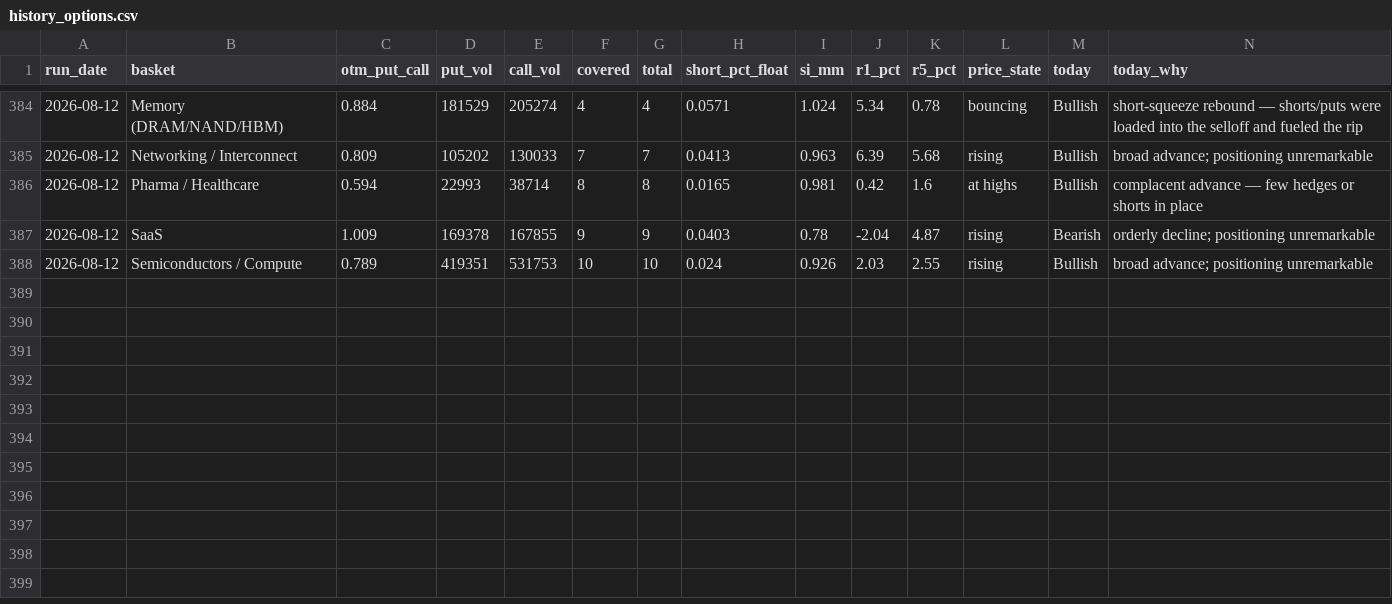
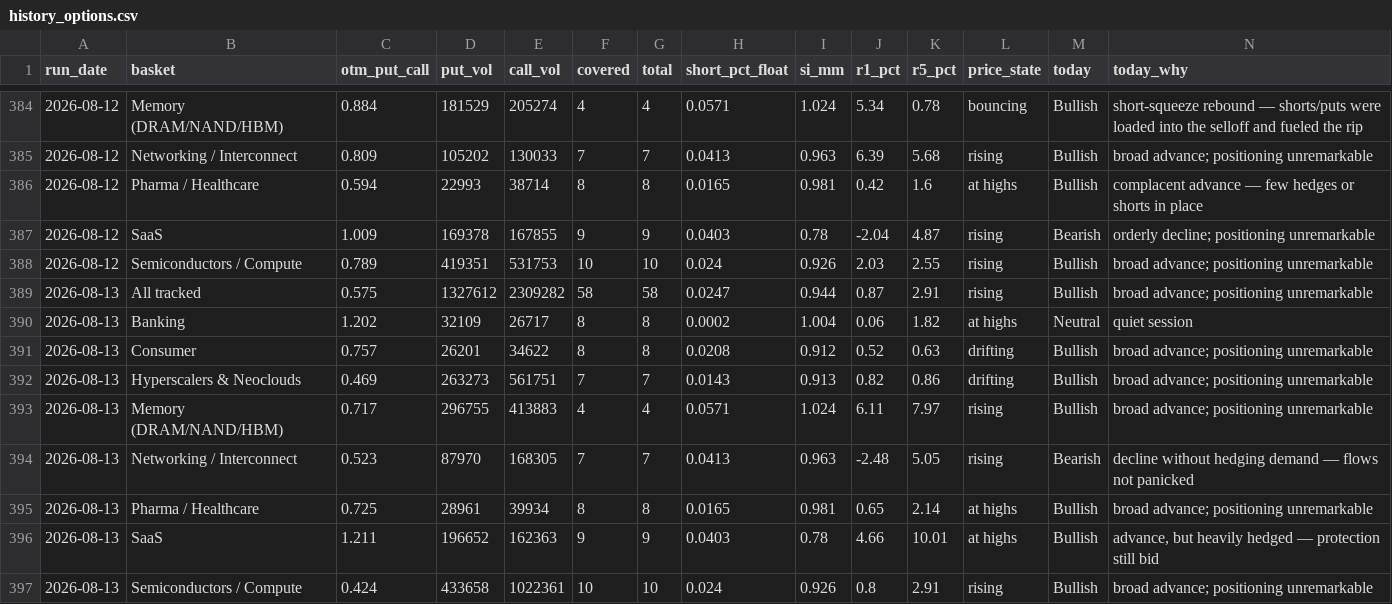
Before and after one commit to saumikvij-gif/Market-Summary-Bot, a CSV file: history_options.csv, drawn as a sheet; only a part is shown, gaps mark what is left out; the diff names each change by its address in the sheet, - before the commit and + after, or states it on an @@ line.

```diff
--- a/history_options.csv
+++ b/history_options.csv
+row 389: 2026-08-13 | All tracked | 0.575 | 1327612 | 2309282 | 58 | 58 | 0.0247 | 0.944 | 0.87 | 2.91 | rising | Bullish | broad advance; positioning unremarkable
+row 390: 2026-08-13 | Banking | 1.202 | 32109 | 26717 | 8 | 8 | 0.0002 | 1.004 | 0.06 | 1.82 | at highs | Neutral | quiet session
+row 391: 2026-08-13 | Consumer | 0.757 | 26201 | 34622 | 8 | 8 | 0.0208 | 0.912 | 0.52 | 0.63 | drifting | Bullish | broad advance; positioning unremarkable
+row 392: 2026-08-13 | Hyperscalers & Neoclouds | 0.469 | 263273 | 561751 | 7 | 7 | 0.0143 | 0.913 | 0.82 | 0.86 | drifting | Bullish | broad advance; positioning unremarkable
+row 393: 2026-08-13 | Memory (DRAM/NAND/HBM) | 0.717 | 296755 | 413883 | 4 | 4 | 0.0571 | 1.024 | 6.11 | 7.97 | rising | Bullish | broad advance; positioning unremarkable
+row 394: 2026-08-13 | Networking / Interconnect | 0.523 | 87970 | 168305 | 7 | 7 | 0.0413 | 0.963 | -2.48 | 5.05 | rising | Bearish | decline without hedging demand — flows not panicked
+row 395: 2026-08-13 | Pharma / Healthcare | 0.725 | 28961 | 39934 | 8 | 8 | 0.0165 | 0.981 | 0.65 | 2.14 | at highs | Bullish | broad advance; positioning unremarkable
+row 396: 2026-08-13 | SaaS | 1.211 | 196652 | 162363 | 9 | 9 | 0.0403 | 0.78 | 4.66 | 10.01 | at highs | Bullish | advance, but heavily hedged — protection still bid
+row 397: 2026-08-13 | Semiconductors / Compute | 0.424 | 433658 | 1022361 | 10 | 10 | 0.024 | 0.926 | 0.8 | 2.91 | rising | Bullish | broad advance; positioning unremarkable
```
Also changed, not shown: history_quotes.csv, history_summaries.csv, 3 other files.
